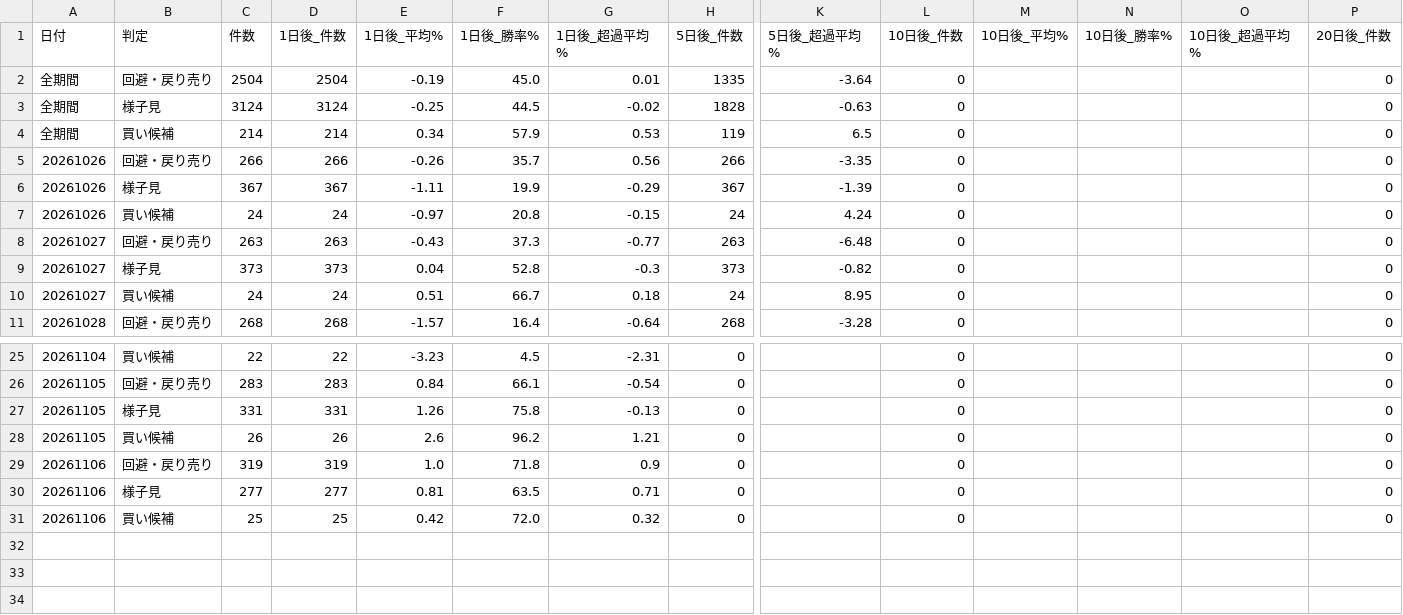
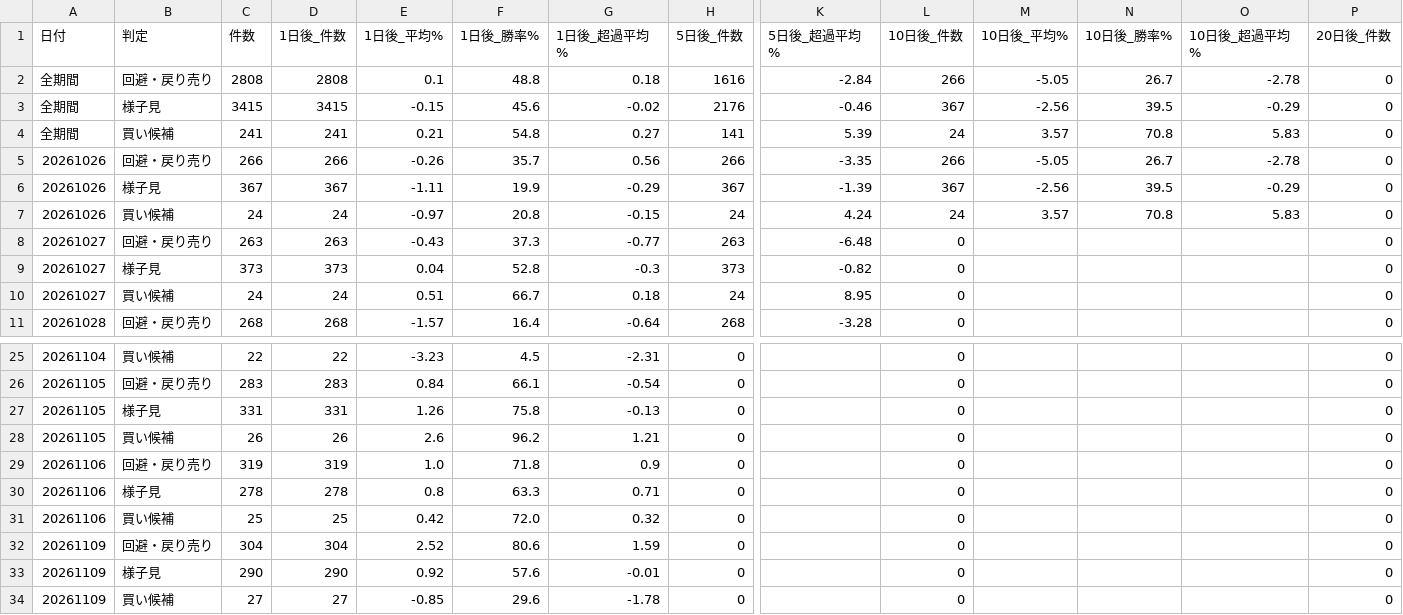
Before and after one commit to max07min-beep/stock-screener, a CSV file: history/forward_summary_v2.csv, drawn as a sheet; only a part is shown, gaps mark what is left out; removed rows and columns are numbered as before the commit, all else as after; rows hold the shown columns only; the diff covers the shown part only; the diff names each change by its address in the sheet, - before the commit and + after, or states it on an @@ line.

```diff
--- a/history/forward_summary_v2.csv
+++ b/history/forward_summary_v2.csv
-row 2: 全期間 | 回避・戻り売り | 2504 | 2504 | -0.19 | 45.0 | 0.01 | 1335 | -3.64 | 0 |  |  |  | 0
-row 3: 全期間 | 様子見 | 3124 | 3124 | -0.25 | 44.5 | -0.02 | 1828 | -0.63 | 0 |  |  |  | 0
-row 4: 全期間 | 買い候補 | 214 | 214 | 0.34 | 57.9 | 0.53 | 119 | 6.5 | 0 |  |  |  | 0
+row 2: 全期間 | 回避・戻り売り | 2808 | 2808 | 0.1 | 48.8 | 0.18 | 1616 | -2.84 | 266 | -5.05 | 26.7 | -2.78 | 0
+row 3: 全期間 | 様子見 | 3415 | 3415 | -0.15 | 45.6 | -0.02 | 2176 | -0.46 | 367 | -2.56 | 39.5 | -0.29 | 0
+row 4: 全期間 | 買い候補 | 241 | 241 | 0.21 | 54.8 | 0.27 | 141 | 5.39 | 24 | 3.57 | 70.8 | 5.83 | 0
-L5 (10日後_件数): 0
+L5 (10日後_件数): 266
-M5 (10日後_平均%): (empty)
+M5 (10日後_平均%): -5.05
-N5 (10日後_勝率%): (empty)
+N5 (10日後_勝率%): 26.7
-O5 (10日後_超過平均%): (empty)
+O5 (10日後_超過平均%): -2.78
-L6 (10日後_件数): 0
+L6 (10日後_件数): 367
-M6 (10日後_平均%): (empty)
+M6 (10日後_平均%): -2.56
-N6 (10日後_勝率%): (empty)
+N6 (10日後_勝率%): 39.5
-O6 (10日後_超過平均%): (empty)
+O6 (10日後_超過平均%): -0.29
-L7 (10日後_件数): 0
+L7 (10日後_件数): 24
-M7 (10日後_平均%): (empty)
+M7 (10日後_平均%): 3.57
-N7 (10日後_勝率%): (empty)
+N7 (10日後_勝率%): 70.8
-O7 (10日後_超過平均%): (empty)
+O7 (10日後_超過平均%): 5.83
-C30 (件数): 277
+C30 (件数): 278
-D30 (1日後_件数): 277
+D30 (1日後_件数): 278
-E30 (1日後_平均%): 0.81
+E30 (1日後_平均%): 0.8
-F30 (1日後_勝率%): 63.5
+F30 (1日後_勝率%): 63.3
+row 32: 20261109 | 回避・戻り売り | 304 | 304 | 2.52 | 80.6 | 1.59 | 0 |  | 0 |  |  |  | 0
+row 33: 20261109 | 様子見 | 290 | 290 | 0.92 | 57.6 | -0.01 | 0 |  | 0 |  |  |  | 0
+row 34: 20261109 | 買い候補 | 27 | 27 | -0.85 | 29.6 | -1.78 | 0 |  | 0 |  |  |  | 0
```
Also changed, not shown: 14 edited cells elsewhere in this file, history/forward_flags.csv, history/forward_summary.csv, 16 other files.
